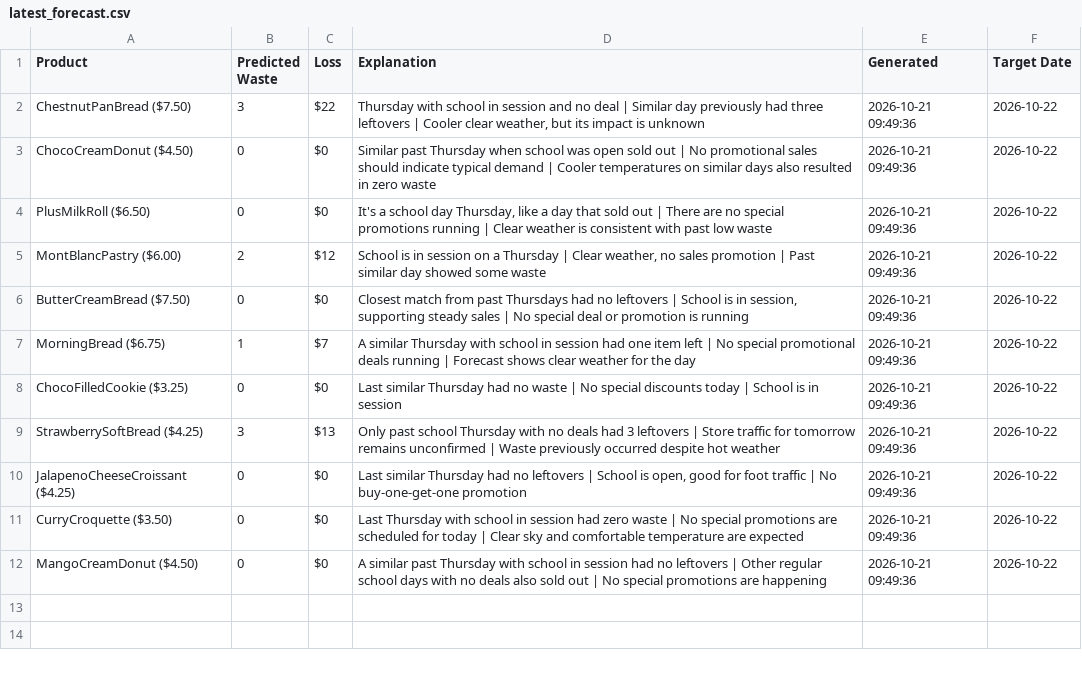
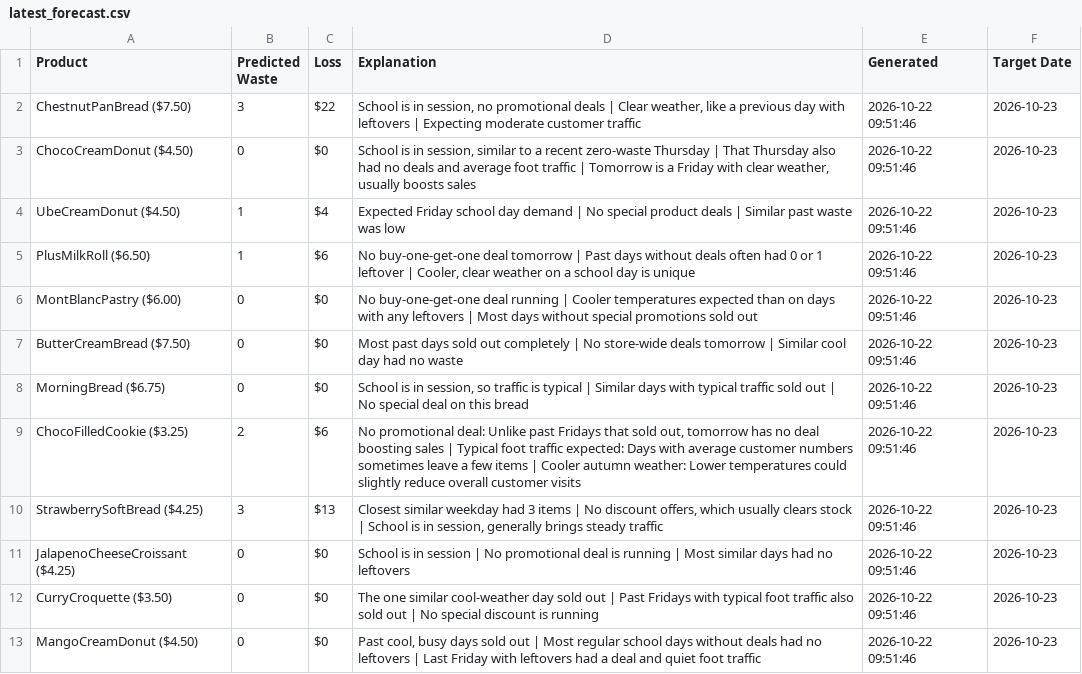
Before and after one commit to nrmcbride/tlj-waste-forecaster, a CSV file: data/latest_forecast.csv, drawn as a sheet.

```diff
--- a/data/latest_forecast.csv
+++ b/data/latest_forecast.csv
@@ -1,12 +1,13 @@
 Product,Predicted Waste,Loss,Explanation,Generated,Target Date
-ChestnutPanBread ($7.50),3,$22,"Thursday with school in session and no deal | Similar day previously had three leftovers | Cooler clear weather, but its impact is unknown",2026-10-21 09:49:36,2026-10-22
-ChocoCreamDonut ($4.50),0,$0,Similar past Thursday when school was open sold out | No promotional sales should indicate typical demand | Cooler temperatures on similar days also resulted in zero waste,2026-10-21 09:49:36,2026-10-22
-PlusMilkRoll ($6.50),0,$0,"It's a school day Thursday, like a day that sold out | There are no special promotions running | Clear weather is consistent with past low waste",2026-10-21 09:49:36,2026-10-22
-MontBlancPastry ($6.00),2,$12,"School is in session on a Thursday | Clear weather, no sales promotion | Past similar day showed some waste",2026-10-21 09:49:36,2026-10-22
-ButterCreamBread ($7.50),0,$0,"Closest match from past Thursdays had no leftovers | School is in session, supporting steady sales | No special deal or promotion is running",2026-10-21 09:49:36,2026-10-22
-MorningBread ($6.75),1,$7,A similar Thursday with school in session had one item left | No special promotional deals running | Forecast shows clear weather for the day,2026-10-21 09:49:36,2026-10-22
-ChocoFilledCookie ($3.25),0,$0,Last similar Thursday had no waste | No special discounts today | School is in session,2026-10-21 09:49:36,2026-10-22
-StrawberrySoftBread ($4.25),3,$13,Only past school Thursday with no deals had 3 leftovers | Store traffic for tomorrow remains unconfirmed | Waste previously occurred despite hot weather,2026-10-21 09:49:36,2026-10-22
-JalapenoCheeseCroissant ($4.25),0,$0,"Last similar Thursday had no leftovers | School is open, good for foot traffic | No buy-one-get-one promotion",2026-10-21 09:49:36,2026-10-22
-CurryCroquette ($3.50),0,$0,Last Thursday with school in session had zero waste | No special promotions are scheduled for today | Clear sky and comfortable temperature are expected,2026-10-21 09:49:36,2026-10-22
-MangoCreamDonut ($4.50),0,$0,A similar past Thursday with school in session had no leftovers | Other regular school days with no deals also sold out | No special promotions are happening,2026-10-21 09:49:36,2026-10-22
+ChestnutPanBread ($7.50),3,$22,"School is in session, no promotional deals | Clear weather, like a previous day with leftovers | Expecting moderate customer traffic",2026-10-22 09:51:46,2026-10-23
+ChocoCreamDonut ($4.50),0,$0,"School is in session, similar to a recent zero-waste Thursday | That Thursday also had no deals and average foot traffic | Tomorrow is a Friday with clear weather, usually boosts sales",2026-10-22 09:51:46,2026-10-23
+UbeCreamDonut ($4.50),1,$4,Expected Friday school day demand | No special product deals | Similar past waste was low,2026-10-22 09:51:46,2026-10-23
+PlusMilkRoll ($6.50),1,$6,"No buy-one-get-one deal tomorrow | Past days without deals often had 0 or 1 leftover | Cooler, clear weather on a school day is unique",2026-10-22 09:51:46,2026-10-23
+MontBlancPastry ($6.00),0,$0,No buy-one-get-one deal running | Cooler temperatures expected than on days with any leftovers | Most days without special promotions sold out,2026-10-22 09:51:46,2026-10-23
+ButterCreamBread ($7.50),0,$0,Most past days sold out completely | No store-wide deals tomorrow | Similar cool day had no waste,2026-10-22 09:51:46,2026-10-23
+MorningBread ($6.75),0,$0,"School is in session, so traffic is typical | Similar days with typical traffic sold out | No special deal on this bread",2026-10-22 09:51:46,2026-10-23
+ChocoFilledCookie ($3.25),2,$6,"No promotional deal: Unlike past Fridays that sold out, tomorrow has no deal boosting sales | Typical foot traffic expected: Days with average customer numbers sometimes leave a few items | Cooler autumn weather: Lower temperatures could slightly reduce overall customer visits",2026-10-22 09:51:46,2026-10-23
+StrawberrySoftBread ($4.25),3,$13,"Closest similar weekday had 3 items | No discount offers, which usually clears stock | School is in session, generally brings steady traffic",2026-10-22 09:51:46,2026-10-23
+JalapenoCheeseCroissant ($4.25),0,$0,School is in session | No promotional deal is running | Most similar days had no leftovers,2026-10-22 09:51:46,2026-10-23
+CurryCroquette ($3.50),0,$0,The one similar cool-weather day sold out | Past Fridays with typical foot traffic also sold out | No special discount is running,2026-10-22 09:51:46,2026-10-23
+MangoCreamDonut ($4.50),0,$0,"Past cool, busy days sold out | Most regular school days without deals had no leftovers | Last Friday with leftovers had a deal and quiet foot traffic",2026-10-22 09:51:46,2026-10-23
```
